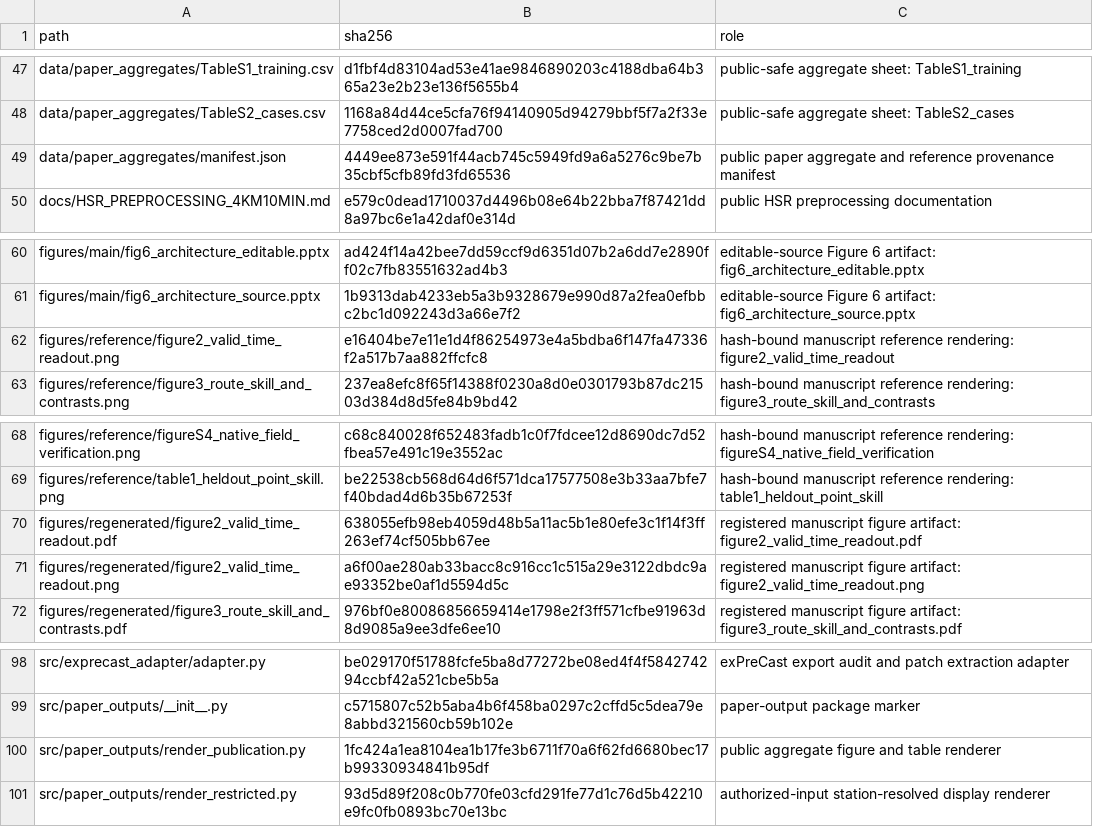
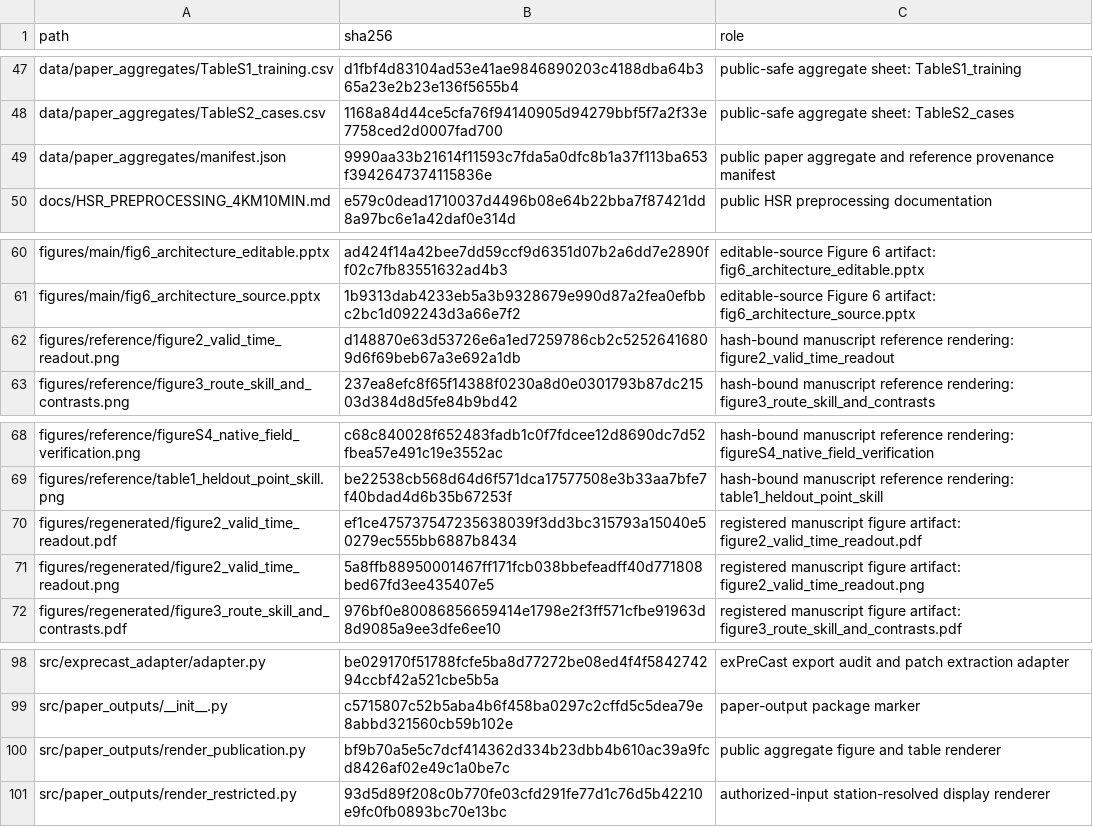
Before and after one commit to blackjjh21-afk/r2p-nowcasting, a CSV file: configs/artifact_manifest.csv, drawn as a sheet; only a part is shown, gaps mark what is left out.

```diff
--- a/configs/artifact_manifest.csv
+++ b/configs/artifact_manifest.csv
@@ -48,3 +48,3 @@ data/paper_aggregates/TableS1_training.csv,d1fbf4d83104ad53e41ae9846890203c4188d
 data/paper_aggregates/TableS2_cases.csv,1168a84d44ce5cfa76f94140905d94279bbf5f7a2f33e7758ced2d0007fad700,public-safe aggregate sheet: TableS2_cases
-data/paper_aggregates/manifest.json,4449ee873e591f44acb745c5949fd9a6a5276c9be7b35cbf5cfb89fd3fd65536,public paper aggregate and reference provenance manifest
+data/paper_aggregates/manifest.json,9990aa33b21614f11593c7fda5a0dfc8b1a37f113ba653f3942647374115836e,public paper aggregate and reference provenance manifest
 docs/HSR_PREPROCESSING_4KM10MIN.md,e579c0dead1710037d4496b08e64b22bba7f87421dd8a97bc6e1a42daf0e314d,public HSR preprocessing documentation
@@ -61,3 +61,3 @@ figures/main/fig6_architecture_editable.pptx,ad424f14a42bee7dd59ccf9d6351d07b2a6
 figures/main/fig6_architecture_source.pptx,1b9313dab4233eb5a3b9328679e990d87a2fea0efbbc2bc1d092243d3a66e7f2,editable-source Figure 6 artifact: fig6_architecture_source.pptx
-figures/reference/figure2_valid_time_readout.png,e16404be7e11e1d4f86254973e4a5bdba6f147fa47336f2a517b7aa882ffcfc8,hash-bound manuscript reference rendering: figure2_valid_time_readout
+figures/reference/figure2_valid_time_readout.png,d148870e63d53726e6a1ed7259786cb2c52526416809d6f69beb67a3e692a1db,hash-bound manuscript reference rendering: figure2_valid_time_readout
 figures/reference/figure3_route_skill_and_contrasts.png,237ea8efc8f65f14388f0230a8d0e0301793b87dc21503d384d8d5fe84b9bd42,hash-bound manuscript reference rendering: figure3_route_skill_and_contrasts
@@ -69,4 +69,4 @@ figures/reference/figureS4_native_field_verification.png,c68c840028f652483fadb1c
 figures/reference/table1_heldout_point_skill.png,be22538cb568d64d6f571dca17577508e3b33aa7bfe7f40bdad4d6b35b67253f,hash-bound manuscript reference rendering: table1_heldout_point_skill
-figures/regenerated/figure2_valid_time_readout.pdf,638055efb98eb4059d48b5a11ac5b1e80efe3c1f14f3ff263ef74cf505bb67ee,registered manuscript figure artifact: figure2_valid_time_readout.pdf
-figures/regenerated/figure2_valid_time_readout.png,a6f00ae280ab33bacc8c916cc1c515a29e3122dbdc9ae93352be0af1d5594d5c,registered manuscript figure artifact: figure2_valid_time_readout.png
+figures/regenerated/figure2_valid_time_readout.pdf,ef1ce475737547235638039f3dd3bc315793a15040e50279ec555bb6887b8434,registered manuscript figure artifact: figure2_valid_time_readout.pdf
+figures/regenerated/figure2_valid_time_readout.png,5a8ffb88950001467ff171fcb038bbefeadff40d771808bed67fd3ee435407e5,registered manuscript figure artifact: figure2_valid_time_readout.png
 figures/regenerated/figure3_route_skill_and_contrasts.pdf,976bf0e80086856659414e1798e2f3ff571cfbe91963d8d9085a9ee3dfe6ee10,registered manuscript figure artifact: figure3_route_skill_and_contrasts.pdf
@@ -99,3 +99,3 @@ src/exprecast_adapter/adapter.py,be029170f51788fcfe5ba8d77272be08ed4f4f584274294
 src/paper_outputs/__init__.py,c5715807c52b5aba4b6f458ba0297c2cffd5c5dea79e8abbd321560cb59b102e,paper-output package marker
-src/paper_outputs/render_publication.py,1fc424a1ea8104ea1b17fe3b6711f70a6f62fd6680bec17b99330934841b95df,public aggregate figure and table renderer
+src/paper_outputs/render_publication.py,bf9b70a5e5c7dcf414362d334b23dbb4b610ac39a9fcd8426af02e49c1a0be7c,public aggregate figure and table renderer
 src/paper_outputs/render_restricted.py,93d5d89f208c0b770fe03cfd291fe77d1c76d5b42210e9fc0fb0893bc70e13bc,authorized-input station-resolved display renderer
```
Also changed, not shown: 6 other files.
